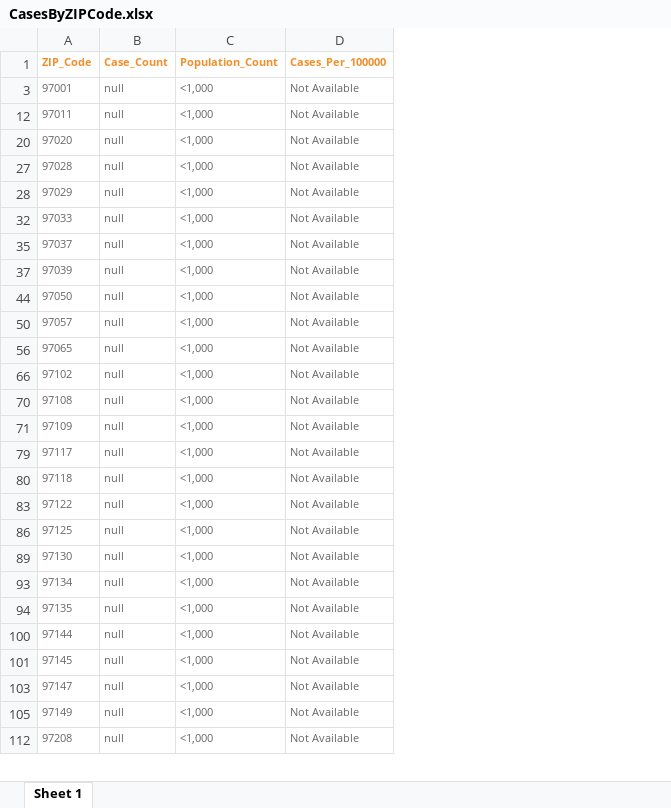
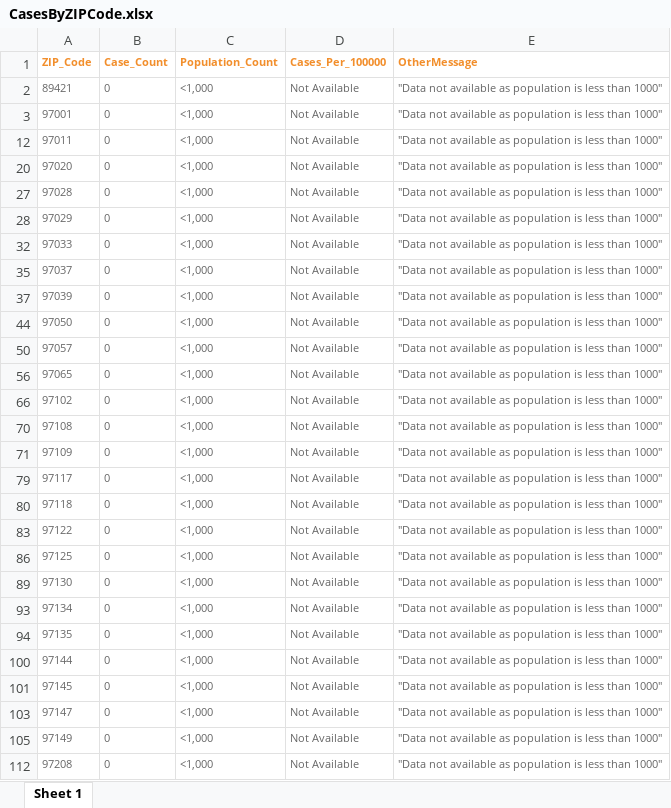
Before and after one commit to Amanda-Clark/ChoroplethMapping, an Excel workbook: Data/CasesByZIPCode.xlsx, sheet Sheet 1, drawn as a sheet; only a part is shown; values as stored, in another font and other column widths than the file's, no borders; the diff covers the shown part only; the diff names each change by its address in the sheet, - before the commit and + after, or states it on an @@ line.

Commit message:
Added better handling for zip codes with no data; improved what is shown in popups and tooltips.

```diff
--- a/Data/CasesByZIPCode.xlsx (sheet Sheet 1)
+++ b/Data/CasesByZIPCode.xlsx (sheet Sheet 1)
+column E (OtherMessage), rows 3-112: all "Data not available as population is less than 1000"
+row 2: 89421 | 0 | <1,000 | Not Available | "Data not available as population is less than 1000"
-B3 (Case_Count): null
+B3 (Case_Count): 0
-B12 (Case_Count): null
+B12 (Case_Count): 0
-B20 (Case_Count): null
+B20 (Case_Count): 0
-B27:B28 (Case_Count): null
+B27:B28 (Case_Count): 0
-B32 (Case_Count): null
+B32 (Case_Count): 0
-B35 (Case_Count): null
+B35 (Case_Count): 0
-B37 (Case_Count): null
+B37 (Case_Count): 0
-B44 (Case_Count): null
+B44 (Case_Count): 0
-B50 (Case_Count): null
+B50 (Case_Count): 0
-B56 (Case_Count): null
+B56 (Case_Count): 0
-B66 (Case_Count): null
+B66 (Case_Count): 0
-B70:B71 (Case_Count): null
+B70:B71 (Case_Count): 0
-B79:B80 (Case_Count): null
+B79:B80 (Case_Count): 0
-B83 (Case_Count): null
+B83 (Case_Count): 0
-B86 (Case_Count): null
+B86 (Case_Count): 0
-B89 (Case_Count): null
+B89 (Case_Count): 0
-B93:B94 (Case_Count): null
+B93:B94 (Case_Count): 0
-B100:B101 (Case_Count): null
+B100:B101 (Case_Count): 0
-B103 (Case_Count): null
+B103 (Case_Count): 0
-B105 (Case_Count): null
+B105 (Case_Count): 0
-B112 (Case_Count): null
+B112 (Case_Count): 0
```
Also changed, not shown: 126 edited cells elsewhere in this sheet, hidden cells, 1 other file.
